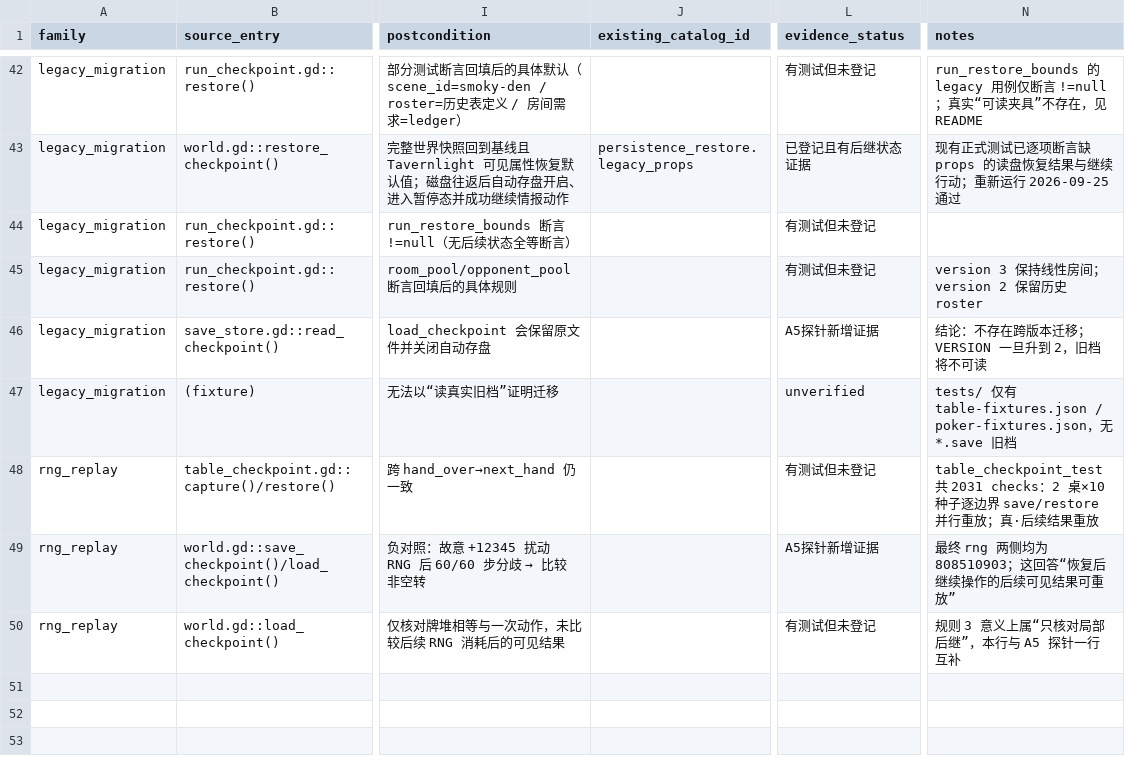
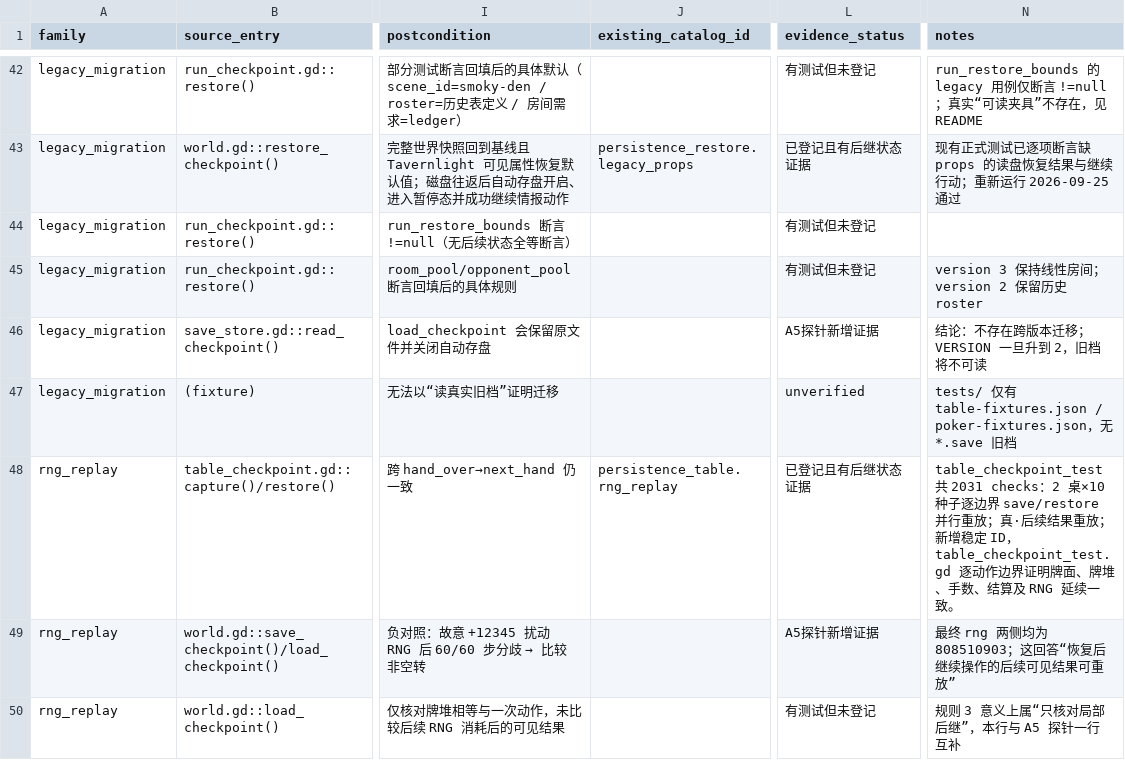
Before and after one commit to spring10-15/Texas-pub, a CSV file: docs/3d-production/external-handoff/A5-persistence-audit/outcomes.csv, drawn as a sheet; only a part is shown, gaps mark what is left out; the diff names each change by its address in the sheet, - before the commit and + after, or states it on an @@ line.

Commit message:
Catalog table checkpoint RNG replay

```diff
--- a/docs/3d-production/external-handoff/A5-persistence-audit/outcomes.csv
+++ b/docs/3d-production/external-handoff/A5-persistence-audit/outcomes.csv
-J48 (existing_catalog_id): (empty)
+J48 (existing_catalog_id): persistence_table.rng_replay
-L48 (evidence_status): 有测试但未登记
+L48 (evidence_status): 已登记且有后继状态证据
-N48 (notes): …重放
+N48 (notes): …重放；新增稳定 ID，table_checkpoint_test.gd 逐动作边界证明牌面、牌堆、手数、结算及 RNG 延续一致。
```
Also changed, not shown: 4 other files.
